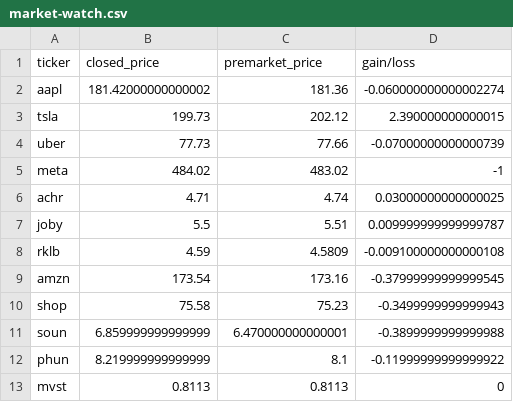
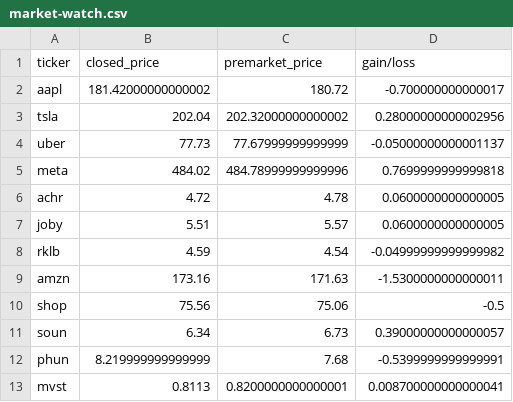
Before and after one commit to gbganalyst/stock-market, a CSV file: market-watch.csv, drawn as a sheet; only a part is shown; the diff covers the shown part only.

Commit message:
Data updated

```diff
--- a/market-watch.csv
+++ b/market-watch.csv
@@ -1,13 +1,13 @@
 ticker,closed_price,premarket_price,gain/loss
-aapl,181.42000000000002,181.36,-0.060000000000002274
-tsla,199.73,202.12,2.390000000000015
-uber,77.73,77.66,-0.07000000000000739
-meta,484.02,483.02,-1
-achr,4.71,4.74,0.03000000000000025
-joby,5.5,5.51,0.009999999999999787
-rklb,4.59,4.5809,-0.009100000000000108
-amzn,173.54,173.16,-0.37999999999999545
-shop,75.58,75.23,-0.3499999999999943
-soun,6.859999999999999,6.470000000000001,-0.3899999999999988
-phun,8.219999999999999,8.1,-0.11999999999999922
-mvst,0.8113,0.8113,0
+aapl,181.42000000000002,180.72,-0.700000000000017
+tsla,202.04,202.32000000000002,0.28000000000002956
+uber,77.73,77.67999999999999,-0.05000000000001137
+meta,484.02,484.78999999999996,0.7699999999999818
+achr,4.72,4.78,0.0600000000000005
+joby,5.51,5.57,0.0600000000000005
+rklb,4.59,4.54,-0.04999999999999982
+amzn,173.16,171.63,-1.5300000000000011
+shop,75.56,75.06,-0.5
+soun,6.34,6.73,0.39000000000000057
+phun,8.219999999999999,7.68,-0.5399999999999991
+mvst,0.8113,0.8200000000000001,0.008700000000000041
```
Also changed, not shown: 46 edited cells elsewhere in this file.
